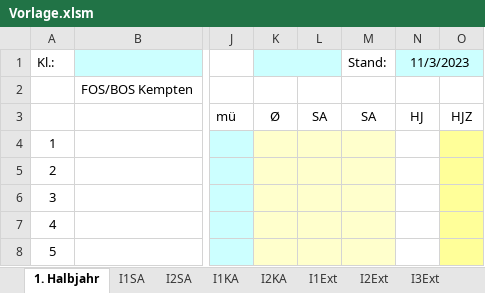
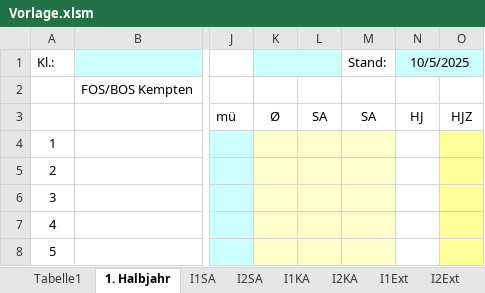
Before and after one commit to FOSBOS/diNo, an Excel workbook: Vorlage.xlsm, sheet 1. Halbjahr, drawn as a sheet; only a part is shown, gaps mark what is left out; values as stored, in another font and other column widths than the file's, no borders; the diff names each change by its address in the sheet, - before the commit and + after, or states it on an @@ line.

```diff
--- a/Vorlage.xlsm (sheet 1. Halbjahr)
+++ b/Vorlage.xlsm (sheet 1. Halbjahr)
+sheet tab: Tabelle1
-N1: 11/3/2023
+N1: 10/5/2025
```
Also changed, not shown: sheet 2. Halbjahr, 5 other files.
